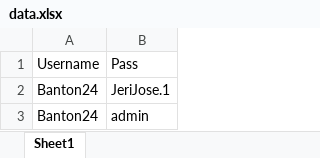
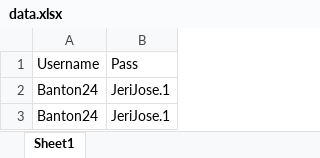
Before and after one commit to Jerishwin/Expleo-pytest, an Excel workbook: dataDriven/ExcelFiles/data.xlsx, sheet Sheet1, drawn as a sheet; values as stored, in another font and other column widths than the file's, no borders; the diff names each change by its address in the sheet, - before the commit and + after, or states it on an @@ line.

```diff
--- a/dataDriven/ExcelFiles/data.xlsx (sheet Sheet1)
+++ b/dataDriven/ExcelFiles/data.xlsx (sheet Sheet1)
-B3: admin
+B3: JeriJose.1
```
Also changed, not shown: 3 other files.
